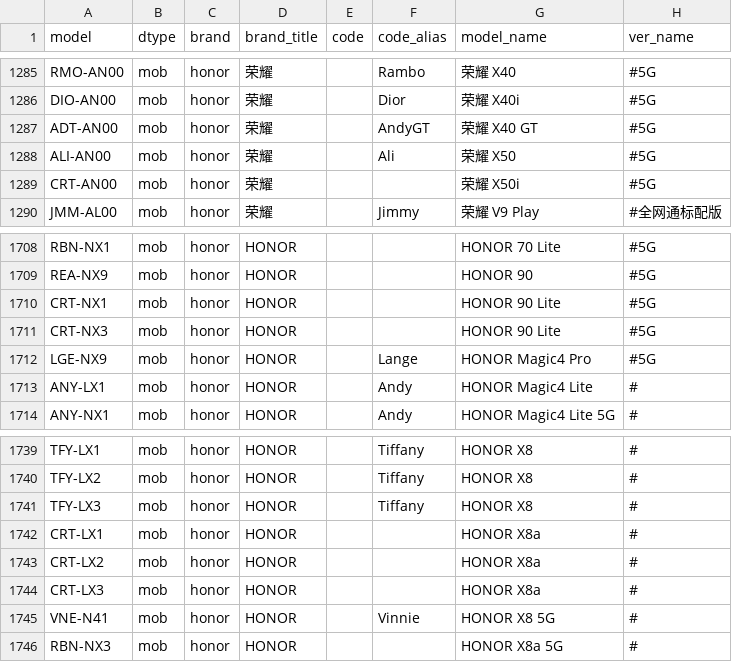
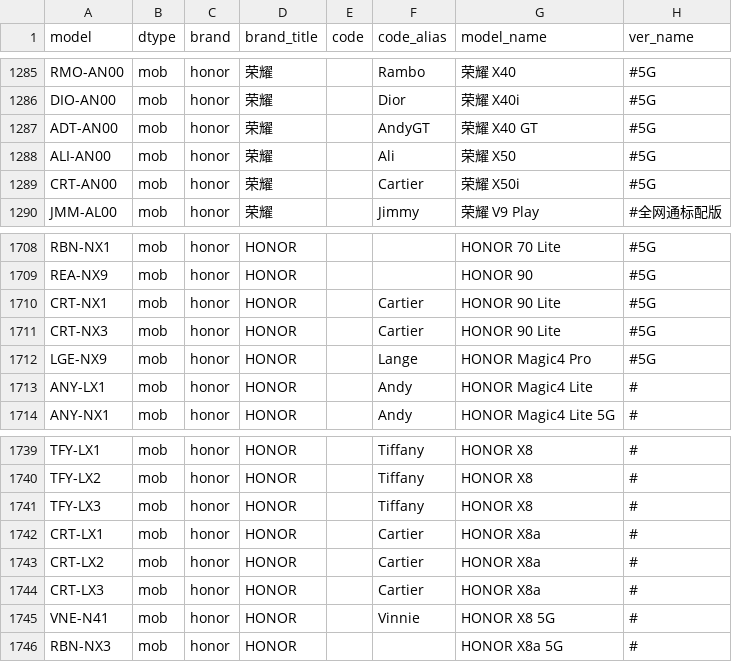
Before and after one commit to KHwang9883/MobileModels, a CSV file: scripts/models.csv, drawn as a sheet; only a part is shown, gaps mark what is left out.

```diff
--- a/scripts/models.csv
+++ b/scripts/models.csv
@@ -1288,3 +1288,3 @@ ADT-AN00,mob,honor,荣耀,,AndyGT,荣耀 X40 GT,#5G
 ALI-AN00,mob,honor,荣耀,,Ali,荣耀 X50,#5G
-CRT-AN00,mob,honor,荣耀,,,荣耀 X50i,#5G
+CRT-AN00,mob,honor,荣耀,,Cartier,荣耀 X50i,#5G
 JMM-AL00,mob,honor,荣耀,,Jimmy,荣耀 V9 Play,#全网通标配版
@@ -1709,4 +1709,4 @@ RBN-NX1,mob,honor,HONOR,,,HONOR 70 Lite,#5G
 REA-NX9,mob,honor,HONOR,,,HONOR 90,#5G
-CRT-NX1,mob,honor,HONOR,,,HONOR 90 Lite,#5G
-CRT-NX3,mob,honor,HONOR,,,HONOR 90 Lite,#5G
+CRT-NX1,mob,honor,HONOR,,Cartier,HONOR 90 Lite,#5G
+CRT-NX3,mob,honor,HONOR,,Cartier,HONOR 90 Lite,#5G
 LGE-NX9,mob,honor,HONOR,,Lange,HONOR Magic4 Pro,#5G
@@ -1741,5 +1741,5 @@ TFY-LX2,mob,honor,HONOR,,Tiffany,HONOR X8,#
 TFY-LX3,mob,honor,HONOR,,Tiffany,HONOR X8,#
-CRT-LX1,mob,honor,HONOR,,,HONOR X8a,#
-CRT-LX2,mob,honor,HONOR,,,HONOR X8a,#
-CRT-LX3,mob,honor,HONOR,,,HONOR X8a,#
+CRT-LX1,mob,honor,HONOR,,Cartier,HONOR X8a,#
+CRT-LX2,mob,honor,HONOR,,Cartier,HONOR X8a,#
+CRT-LX3,mob,honor,HONOR,,Cartier,HONOR X8a,#
 VNE-N41,mob,honor,HONOR,,Vinnie,HONOR X8 5G,#
```
Also changed, not shown: 1 other file.
